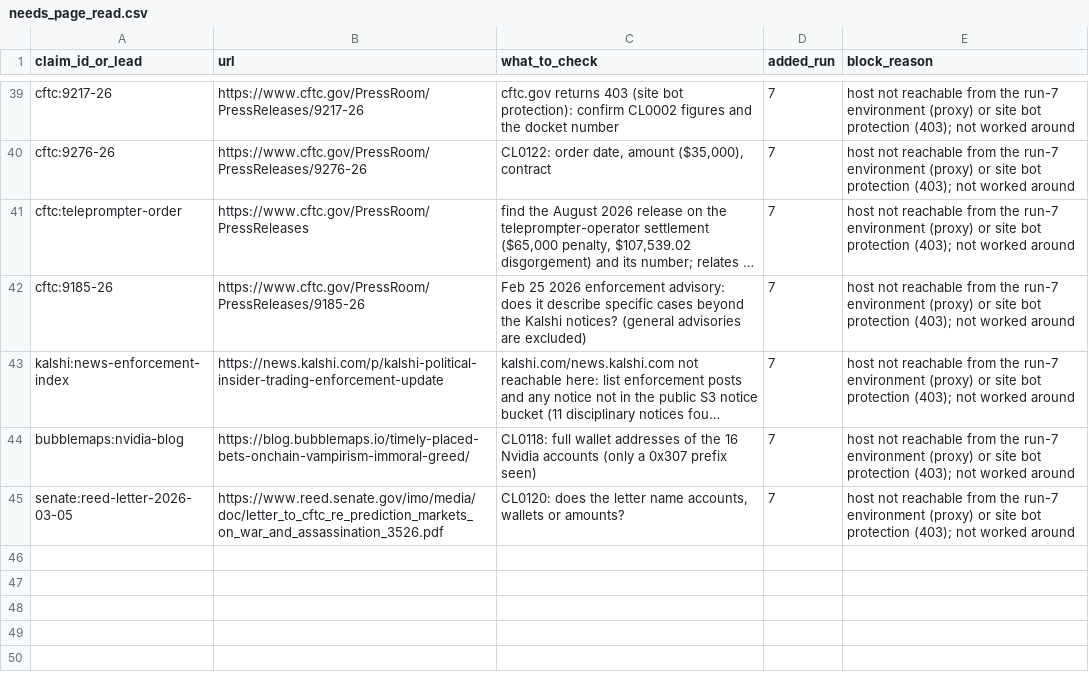
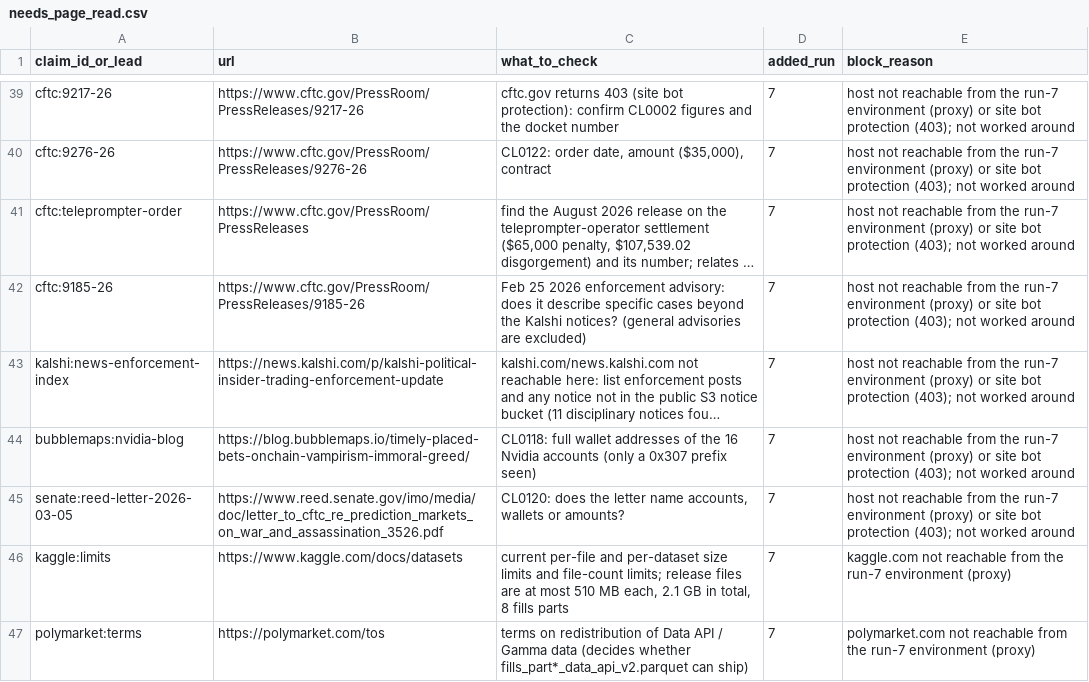
Before and after one commit to ibrhmyi/insider, a CSV file: dataset/logs/needs_page_read.csv, drawn as a sheet; only a part is shown, gaps mark what is left out; long unchanged cells end in …; the diff names each change by its address in the sheet, - before the commit and + after, or states it on an @@ line.

```diff
--- a/dataset/logs/needs_page_read.csv
+++ b/dataset/logs/needs_page_read.csv
+row 46: kaggle:limits | https://www.kaggle.com/docs/datasets | current per-file and per-dataset size limits and file-count limits; release files are at most 510 MB each, 2.1 GB in total, 8 fills parts | 7 | kaggle.com not reachable from the run-7 environment (proxy)
+row 47: polymarket:terms | https://polymarket.com/tos | terms on redistribution of Data API / Gamma data (decides whether fills_part*_data_api_v2.parquet can ship) | 7 | polymarket.com not reachable from the run-7 environment (proxy)
```
Also changed, not shown: 43 other files.
